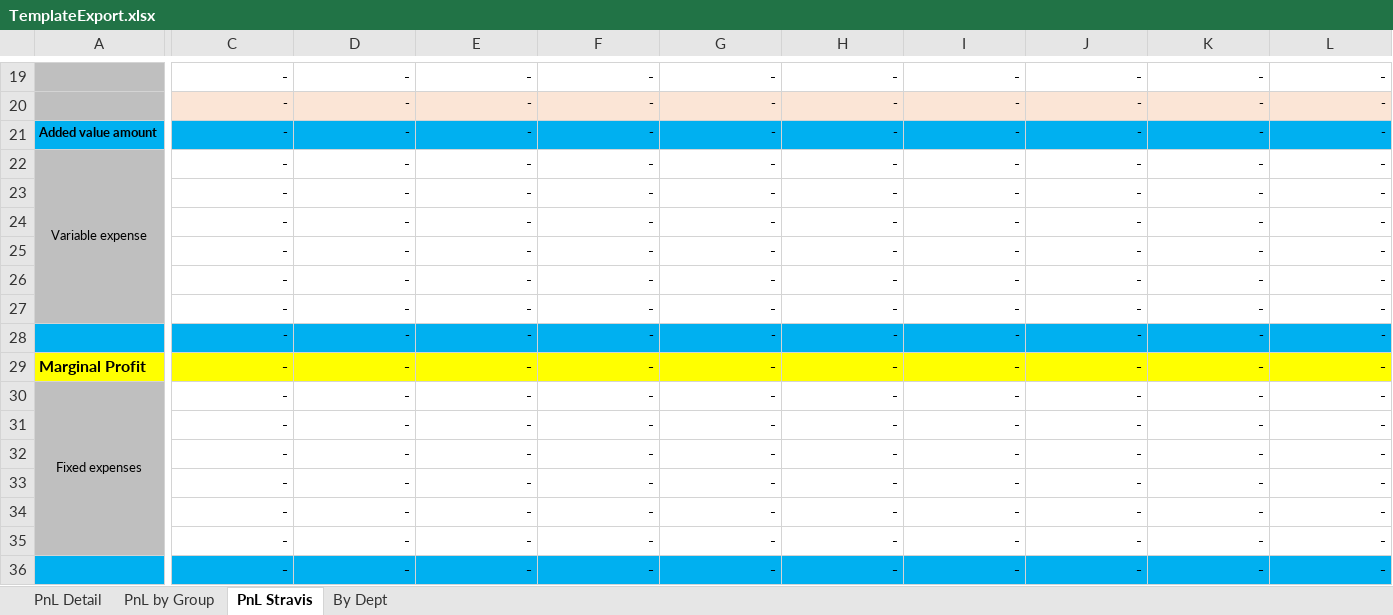
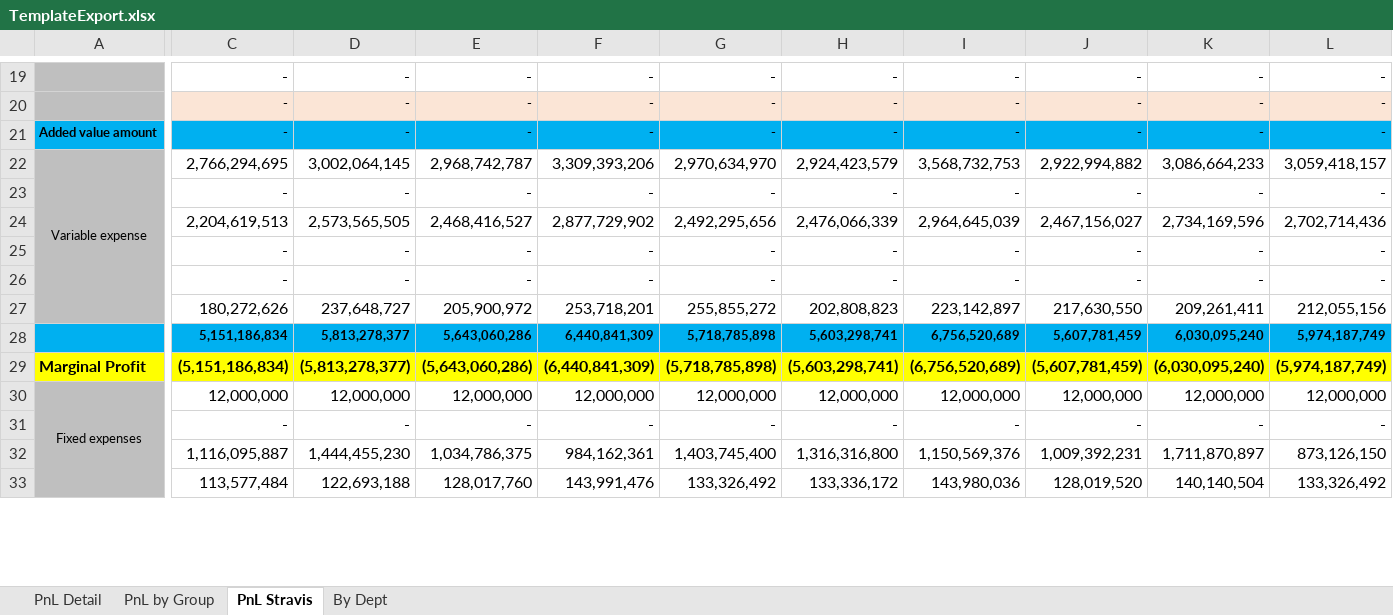
Before and after one commit to aisin-remote/cubic-pro, an Excel workbook: public/files/TemplateExport.xlsx, sheet PnL Stravis, drawn as a sheet; only a part is shown, gaps mark what is left out; values as stored, in another font and other column widths than the file's, no borders; removed rows and columns are numbered as before the commit, all else as after; rows hold the shown columns only; the diff covers the shown part only; the diff names each change by its address in the sheet, - before the commit and + after, or states it on an @@ line.

```diff
--- a/public/files/TemplateExport.xlsx (sheet PnL Stravis)
+++ b/public/files/TemplateExport.xlsx (sheet PnL Stravis)
-row 22: Variable expense | - | - | - | - | - | - | - | - | - | -
+row 22: Variable expense | 2,766,294,695 | 3,002,064,145 | 2,968,742,787 | 3,309,393,206 | 2,970,634,970 | 2,924,423,579 | 3,568,732,753 | 2,922,994,882 | 3,086,664,233 | 3,059,418,157
-row 24:  | - | - | - | - | - | - | - | - | - | -
+row 24:  | 2,204,619,513 | 2,573,565,505 | 2,468,416,527 | 2,877,729,902 | 2,492,295,656 | 2,476,066,339 | 2,964,645,039 | 2,467,156,027 | 2,734,169,596 | 2,702,714,436
-row 27:  | - | - | - | - | - | - | - | - | - | -
-row 28:  | - | - | - | - | - | - | - | - | - | -
-row 29: Marginal Profit | - | - | - | - | - | - | - | - | - | -
+row 27:  | 180,272,626 | 237,648,727 | 205,900,972 | 253,718,201 | 255,855,272 | 202,808,823 | 223,142,897 | 217,630,550 | 209,261,411 | 212,055,156
+row 28:  | 5,151,186,834 | 5,813,278,377 | 5,643,060,286 | 6,440,841,309 | 5,718,785,898 | 5,603,298,741 | 6,756,520,689 | 5,607,781,459 | 6,030,095,240 | 5,974,187,749
+row 29: Marginal Profit | (5,151,186,834) | (5,813,278,377) | (5,643,060,286) | (6,440,841,309) | (5,718,785,898) | (5,603,298,741) | (6,756,520,689) | (5,607,781,459) | (6,030,095,240) | (5,974,187,749)
-C30: -
+C30: 12,000,000
-D30: -
+D30: 12,000,000
-E30: -
+E30: 12,000,000
-F30: -
+F30: 12,000,000
-G30: -
+G30: 12,000,000
-H30: -
+H30: 12,000,000
-I30: -
+I30: 12,000,000
-J30: -
+J30: 12,000,000
-K30: -
+K30: 12,000,000
-L30: -
+L30: 12,000,000
-row 32:  | - | - | - | - | - | - | - | - | - | -
-row 33:  | - | - | - | - | - | - | - | - | - | -
-row 34:  | - | - | - | - | - | - | - | - | - | -
-row 35:  | - | - | - | - | - | - | - | - | - | -
-row 36:  | - | - | - | - | - | - | - | - | - | -
+row 32:  | 1,116,095,887 | 1,444,455,230 | 1,034,786,375 | 984,162,361 | 1,403,745,400 | 1,316,316,800 | 1,150,569,376 | 1,009,392,231 | 1,711,870,897 | 873,126,150
+row 33:  | 113,577,484 | 122,693,188 | 128,017,760 | 143,991,476 | 133,326,492 | 133,336,172 | 143,980,036 | 128,019,520 | 140,140,504 | 133,326,492
```
Also changed, not shown: 9 added rows, 6 removed rows and 44 edited cells elsewhere in this sheet, sheet PnL Detail, sheet By Dept, sheet PnL by Group, formulas that keep their value.
